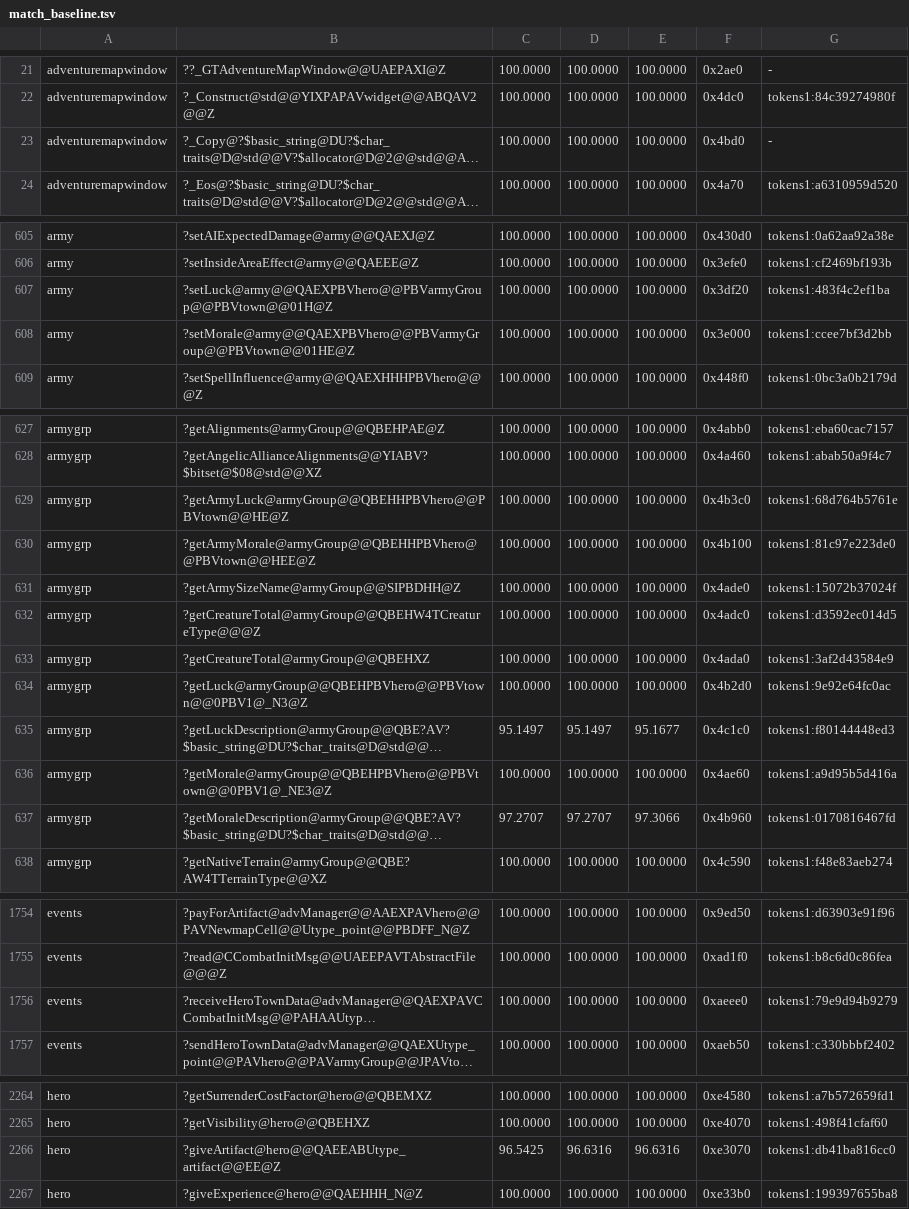
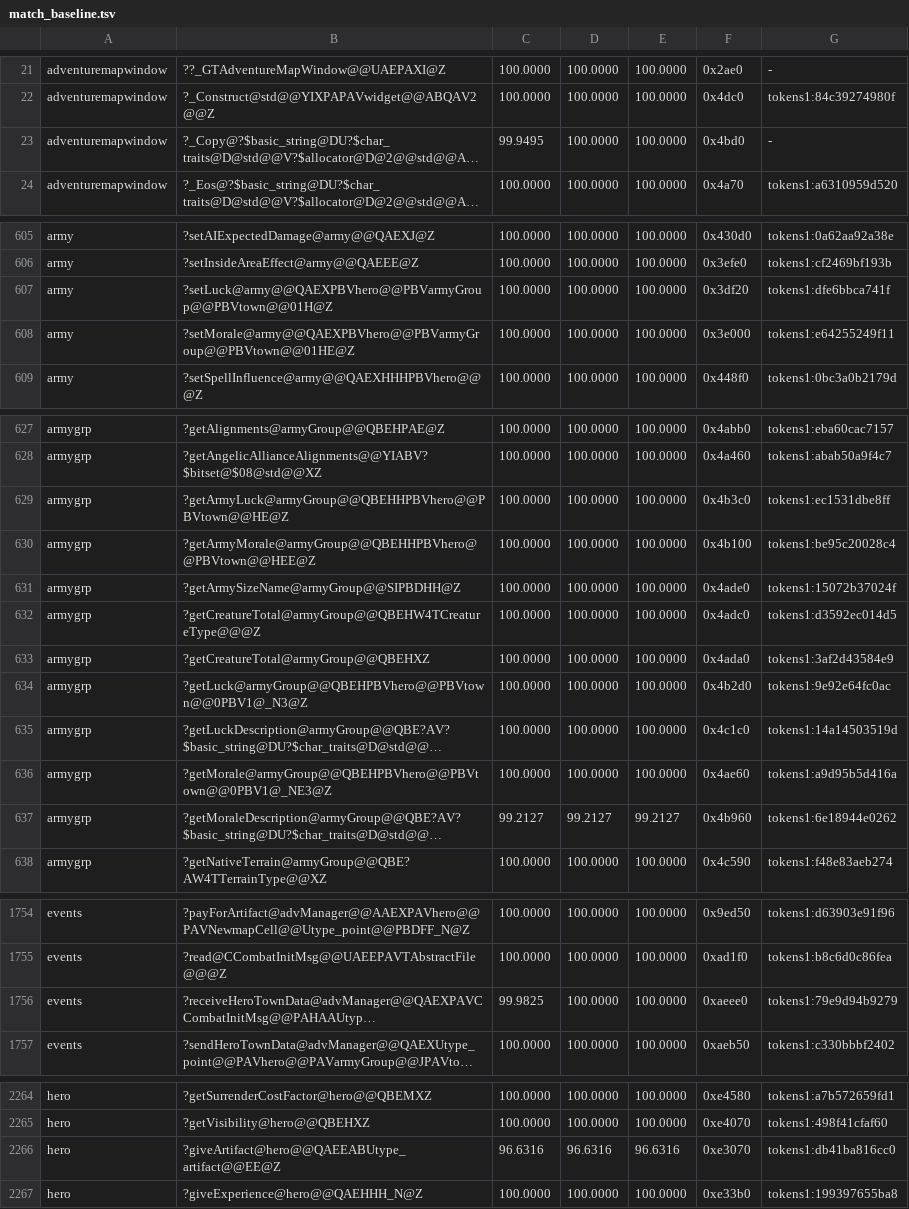
Before and after one commit to philipmendocino/homm3-decomp, a TSV file: config/match_baseline.tsv, drawn as a sheet; only a part is shown, gaps mark what is left out; long unchanged cells end in …; the diff covers the shown part only; the diff names each change by its address in the sheet, - before the commit and + after, or states it on an @@ line.

Commit message:
Recover shared town alignment classifier and match luck description
Mac materializes the same four moral-alignment categories at nine army and
armyGroup sites. Restore one canonical helper and its calls, preserving
the existing creature-to-town lookup and cached town values. Remove the
duplicated switches and synthetic exits that had hidden the helper.

The header inline declaration is inferred from cross-TU native expansion
and a CodeWarrior declaration-only control. VC6 emits identical callers
for the ordinary and inline variants.

Windows getLuckDescription: 95.1497% -> 100% (0x44c1c0, 965 bytes).
Windows getMoraleDescription: 97.2707% -> 99.2127%; final append _Eos and
return-register scheduling remain. Four exact edited callers stay exact.

Validated targeted army/armygrp builds and the 64 invalidated game header
consumers; banked two improvements, no MAX resets. Both source families
passed baseline and reproduction controls. All 81 available Mac pairs
remain available; four improve, 77 unchanged.

Unchanged-source CUR dips in adventuremapwindow string::_Copy, events
receiveHeroTownData, and sacrifice_window createArtifactWidgets retain
MAX100; they are TU-context effects and are not chased.

```diff
--- a/config/match_baseline.tsv
+++ b/config/match_baseline.tsv
-C23: 100.0000
+C23: 99.9495
-G607: tokens1:483f4c2ef1ba
+G607: tokens1:dfe6bbca741f
-G608: tokens1:ccee7bf3d2bb
+G608: tokens1:e64255249f11
-G629: tokens1:68d764b5761e
+G629: tokens1:ec1531dbe8ff
-G630: tokens1:81c97e223de0
+G630: tokens1:be95c20028c4
-C635: 95.1497
+C635: 100.0000
-D635: 95.1497
+D635: 100.0000
-E635: 95.1677
+E635: 100.0000
-G635: tokens1:f80144448ed3
+G635: tokens1:14a14503519d
-C637: 97.2707
+C637: 99.2127
-D637: 97.2707
+D637: 99.2127
-E637: 97.3066
+E637: 99.2127
-G637: tokens1:0170816467fd
+G637: tokens1:6e18944e0262
-C1756: 100.0000
+C1756: 99.9825
-C2266: 96.5425
+C2266: 96.6316
```
Also changed, not shown: 1 edited cell elsewhere in this file, 4 other files.
